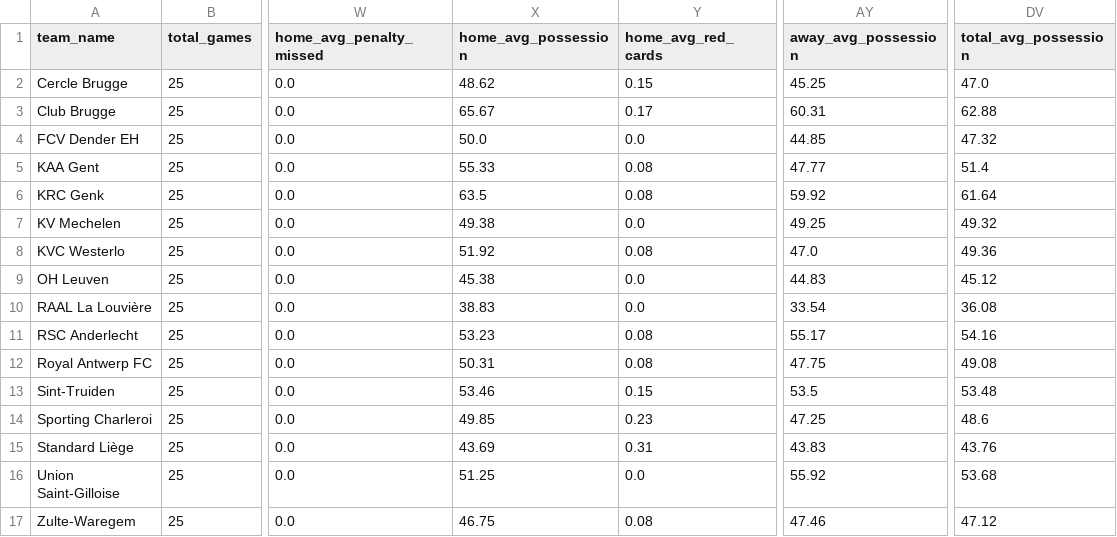
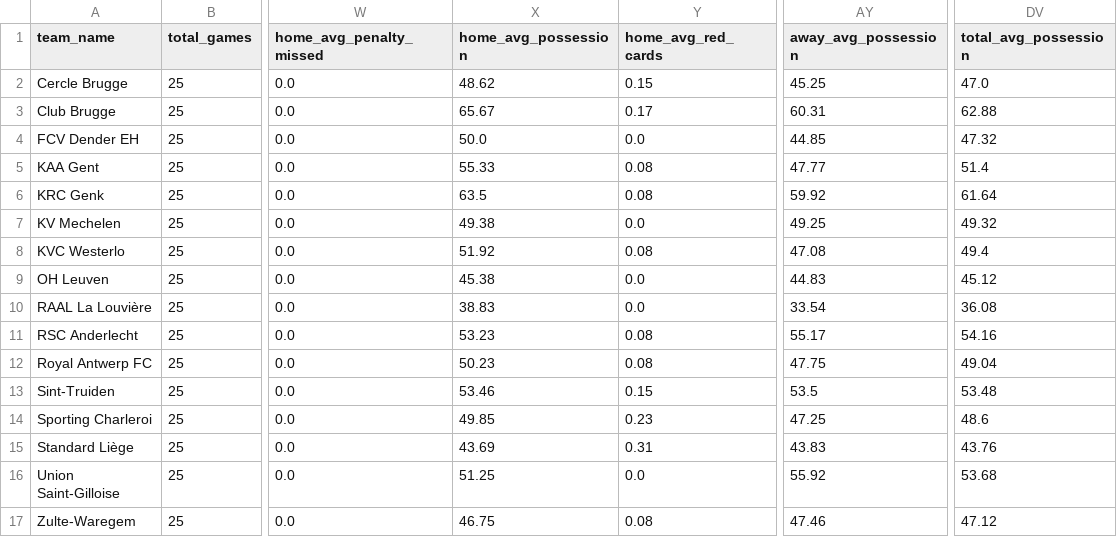
Before and after one commit to aimidas1/aimidas1, a CSV file: csv/teams/leagues/Averages_Belgium_Pro_League_2025-2026.csv, drawn as a sheet; only a part is shown, gaps mark what is left out; the diff names each change by its address in the sheet, - before the commit and + after, or states it on an @@ line.

Commit message:
Update team averages

```diff
--- a/csv/teams/leagues/Averages_Belgium_Pro_League_2025-2026.csv
+++ b/csv/teams/leagues/Averages_Belgium_Pro_League_2025-2026.csv
-AY8 (away_avg_possession): 47.0
+AY8 (away_avg_possession): 47.08
-DV8 (total_avg_possession): 49.36
+DV8 (total_avg_possession): 49.4
-X12 (home_avg_possession): 50.31
+X12 (home_avg_possession): 50.23
-DV12 (total_avg_possession): 49.08
+DV12 (total_avg_possession): 49.04
```
